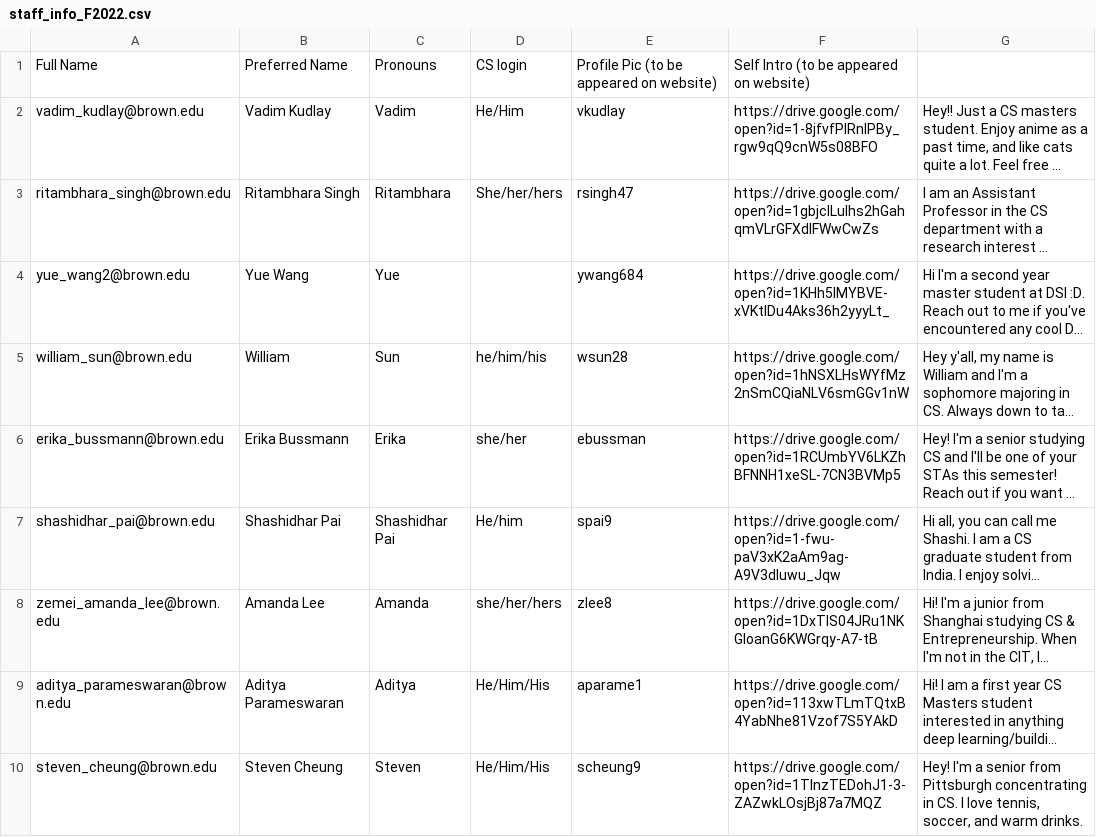
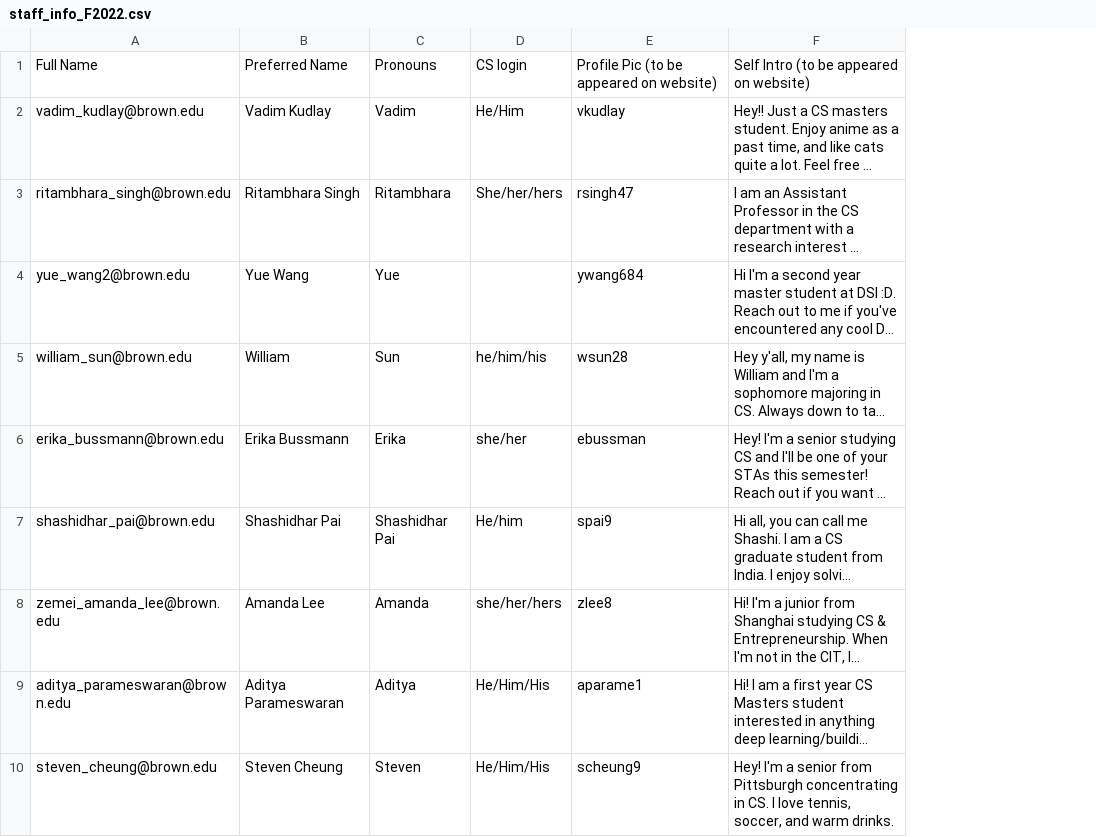
Before and after one commit to Brown-Deep-Learning/dl-website-f22, a CSV file: staff_info_F2022.csv, drawn as a sheet; long unchanged cells end in …; removed rows and columns are numbered as before the commit, all else as after; the diff names each change by its address in the sheet, - before the commit and + after, or states it on an @@ line.

Commit message:
updates

```diff
--- a/staff_info_F2022.csv
+++ b/staff_info_F2022.csv
-column F, rows 1-10: Self Intro (to be appeared on website) | https://drive.google.com/open?id=1-8jfvfPlRnlPBy_rgw9qQ9cnW5s08BFO | https://drive.google.com/open?id=1gbjcILuIhs2hGahqmVLrGFXdlFWwCwZs | https://drive.google.com/open?id=1KHh5IMYBVE-xVKtIDu4Aks36h2yyyLt_ | https://drive.google.com/open?id=1hNSXLHsWYfMz2nSmCQiaNLV6smGGv1nW | https://drive.google.com/open?id=1RCUmbYV6LKZhBFNNH1xeSL-7CN3BVMp5 | https://drive.google.com/open?id=1-fwu-paV3xK2aAm9ag-A9V3dIuwu_Jqw | https://drive.google.com/open?id=1DxTIS04JRu1NKGIoanG6KWGrqy-A7-tB | https://drive.google.com/open?id=113xwTLmTQtxB4YabNhe81Vzof7S5YAkD | https://drive.google.com/open?id=1TInzTEDohJ1-3-ZAZwkLOsjBj87a7MQZ
-F1: (empty)
+F1: Self Intro (to be appeared on website)
```
